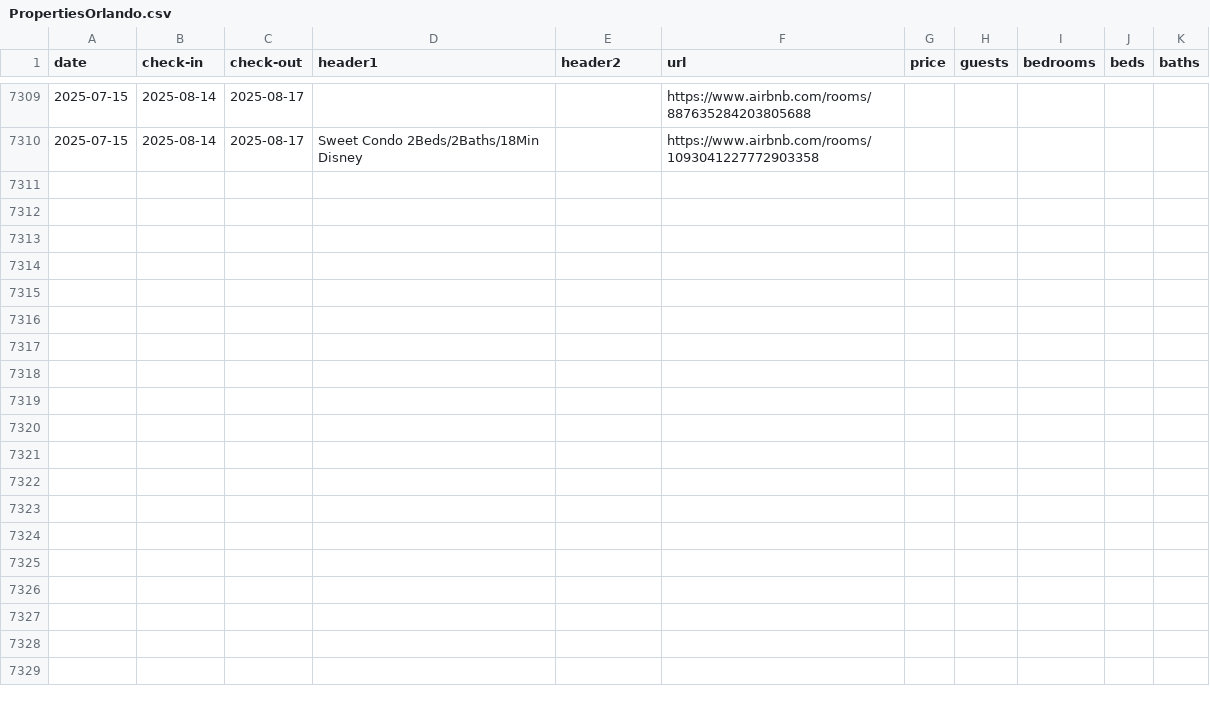
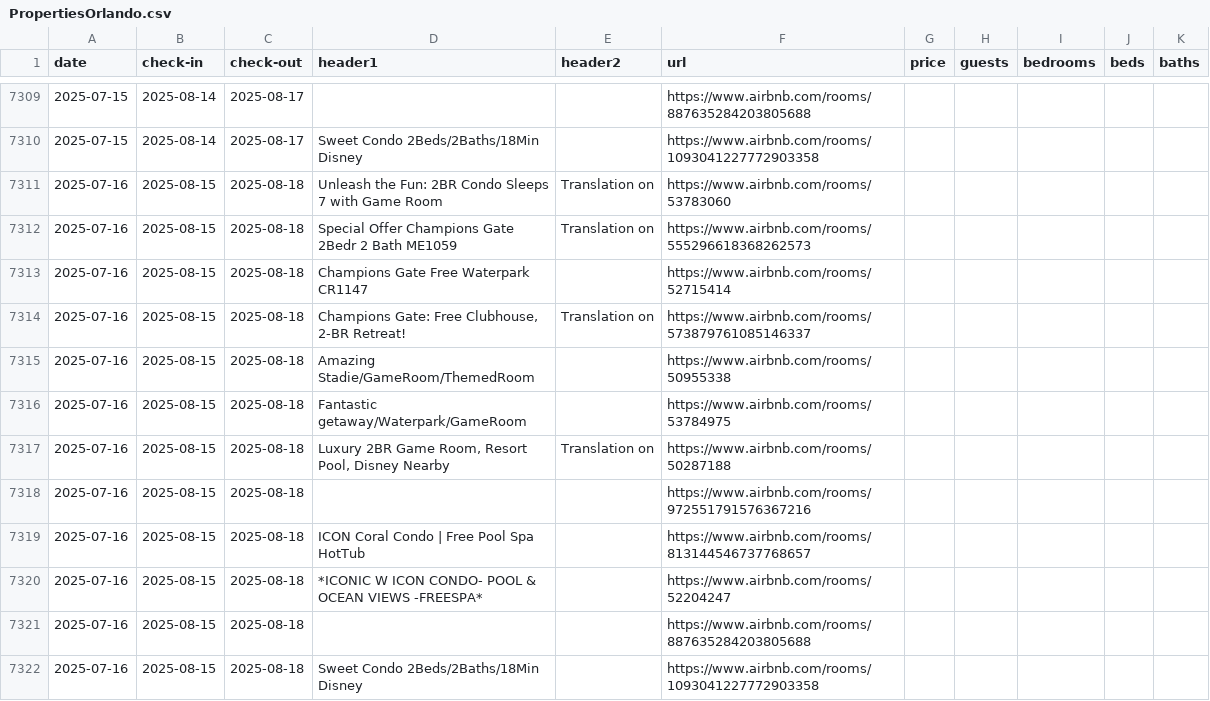
Before and after one commit to sebastianecheverrir/ScrapingAirbnb, a CSV file: PropertiesOrlando.csv, drawn as a sheet; only a part is shown, gaps mark what is left out.

Commit message:
updated csv file

```diff
--- a/PropertiesOrlando.csv
+++ b/PropertiesOrlando.csv
@@ -7310 +7310,13 @@ date,check-in,check-out,header1,header2,url,price,guests,bedrooms,beds,baths
 2025-07-15,2025-08-14,2025-08-17,Sweet Condo 2Beds/2Baths/18Min Disney,,https://www.airbnb.com/rooms/1093041227772903358,,,,,
+2025-07-16,2025-08-15,2025-08-18,Unleash the Fun: 2BR Condo Sleeps 7 with Game Room,Translation on,https://www.airbnb.com/rooms/53783060,,,,,
+2025-07-16,2025-08-15,2025-08-18,Special Offer Champions Gate 2Bedr 2 Bath ME1059,Translation on,https://www.airbnb.com/rooms/555296618368262573,,,,,
+2025-07-16,2025-08-15,2025-08-18,Champions Gate Free Waterpark CR1147,,https://www.airbnb.com/rooms/52715414,,,,,
+2025-07-16,2025-08-15,2025-08-18,"Champions Gate: Free Clubhouse, 2-BR Retreat!",Translation on,https://www.airbnb.com/rooms/573879761085146337,,,,,
+2025-07-16,2025-08-15,2025-08-18,Amazing Stadie/GameRoom/ThemedRoom,,https://www.airbnb.com/rooms/50955338,,,,,
+2025-07-16,2025-08-15,2025-08-18,Fantastic getaway/Waterpark/GameRoom,,https://www.airbnb.com/rooms/53784975,,,,,
+2025-07-16,2025-08-15,2025-08-18,"Luxury 2BR Game Room, Resort Pool, Disney Nearby",Translation on,https://www.airbnb.com/rooms/50287188,,,,,
+2025-07-16,2025-08-15,2025-08-18,,,https://www.airbnb.com/rooms/972551791576367216,,,,,
+2025-07-16,2025-08-15,2025-08-18,ICON Coral Condo | Free Pool Spa HotTub,,https://www.airbnb.com/rooms/813144546737768657,,,,,
+2025-07-16,2025-08-15,2025-08-18,*ICONIC W ICON CONDO- POOL & OCEAN VIEWS -FREESPA*,,https://www.airbnb.com/rooms/52204247,,,,,
+2025-07-16,2025-08-15,2025-08-18,,,https://www.airbnb.com/rooms/887635284203805688,,,,,
+2025-07-16,2025-08-15,2025-08-18,Sweet Condo 2Beds/2Baths/18Min Disney,,https://www.airbnb.com/rooms/1093041227772903358,,,,,
```
